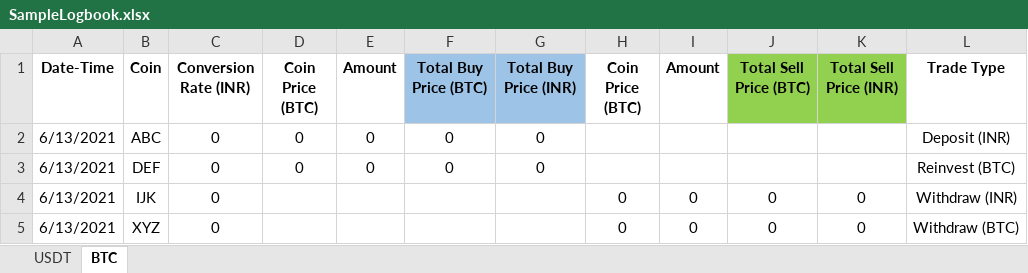
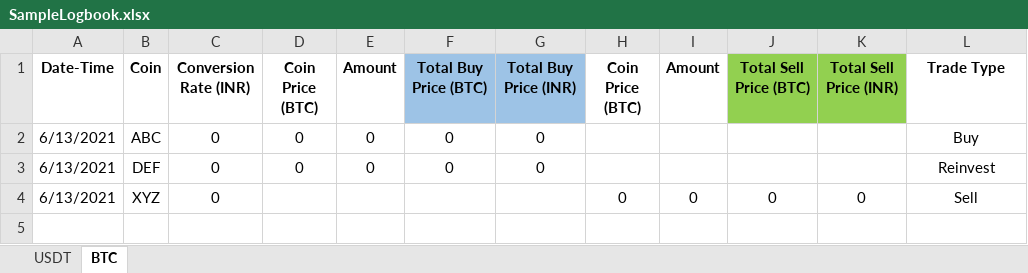
Before and after one commit to YashGupta95/CryptoTradeStats, an Excel workbook: CryptoTradeStats/Sample Logbook/SampleLogbook.xlsx, sheet BTC, drawn as a sheet; values as stored, in another font and other column widths than the file's, no borders; removed rows and columns are numbered as before the commit, all else as after; the diff names each change by its address in the sheet, - before the commit and + after, or states it on an @@ line.

Commit message:
Renamed Trade type values

```diff
--- a/CryptoTradeStats/Sample Logbook/SampleLogbook.xlsx (sheet BTC)
+++ b/CryptoTradeStats/Sample Logbook/SampleLogbook.xlsx (sheet BTC)
-L2 (Trade Type): Deposit (INR)
+L2 (Trade Type): Buy
-L3 (Trade Type): Reinvest (BTC)
+L3 (Trade Type): Reinvest
-row 4: 6/13/2021 | IJK | 0 |  |  |  |  | 0 | 0 | 0 | 0 | Withdraw (INR)
-L4 (Trade Type): Withdraw (BTC)
+L4 (Trade Type): Sell
```
Also changed, not shown: sheet USDT, 1 other file.
